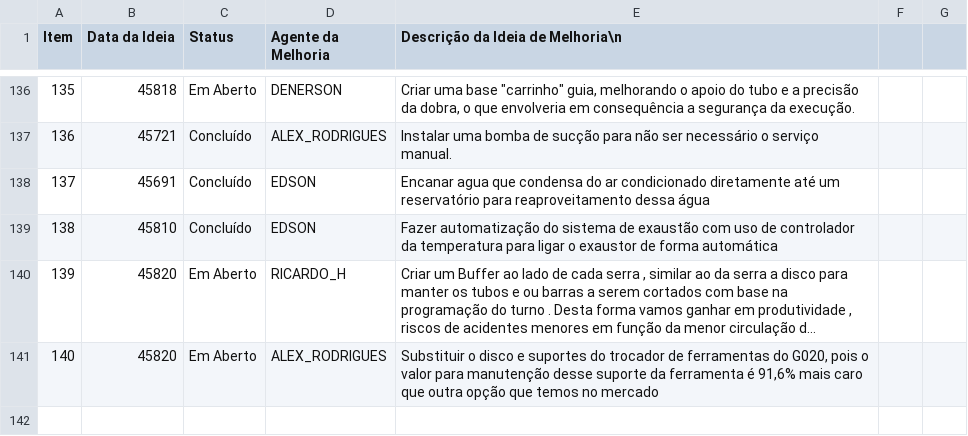
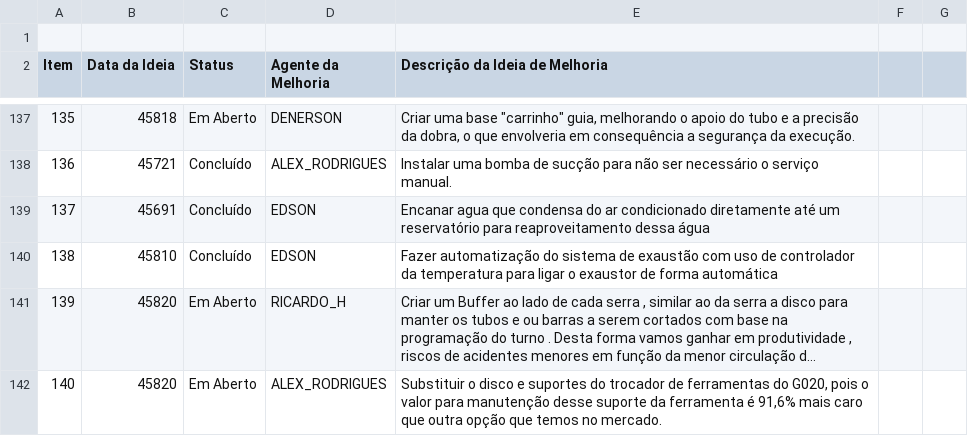
Before and after one commit to Dodoccb/Catalogo-BIZA, a CSV file: FOR.BIZA.SGI.csv, drawn as a sheet; only a part is shown, gaps mark what is left out; long unchanged cells end in …; addresses are those after the commit; the diff names each change by its address in the sheet, - before the commit and + after, or states it on an @@ line.

```diff
--- a/FOR.BIZA.SGI.csv
+++ b/FOR.BIZA.SGI.csv
+row 1: (empty)
-E2: Descrição da Ideia de Melhoria\n
+E2: Descrição da Ideia de Melhoria
-E142 (Descrição da Ideia de Melhoria): …temos no mercado
+E142 (Descrição da Ideia de Melhoria): …temos no mercado.
```
